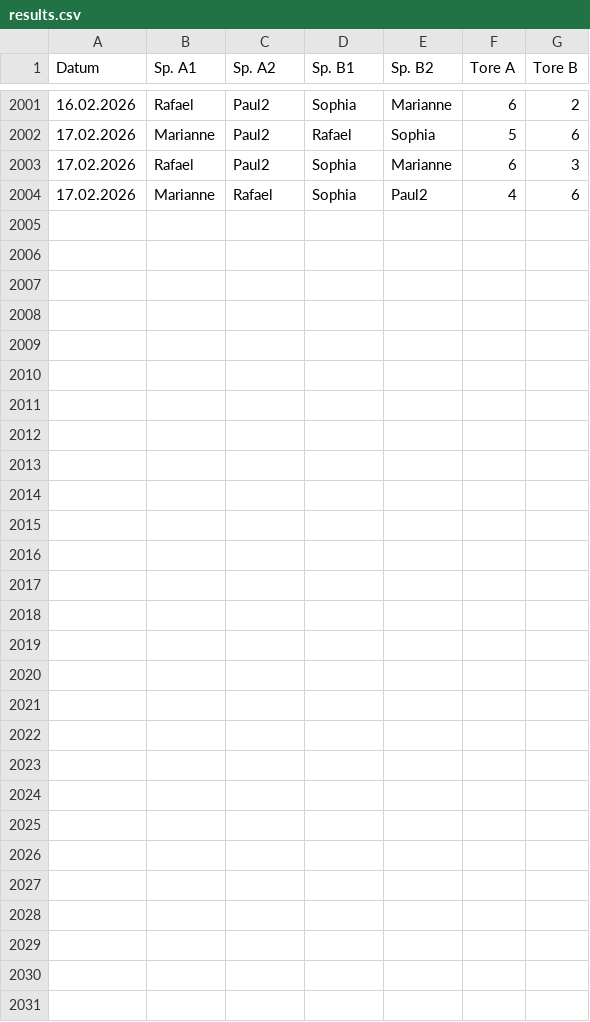
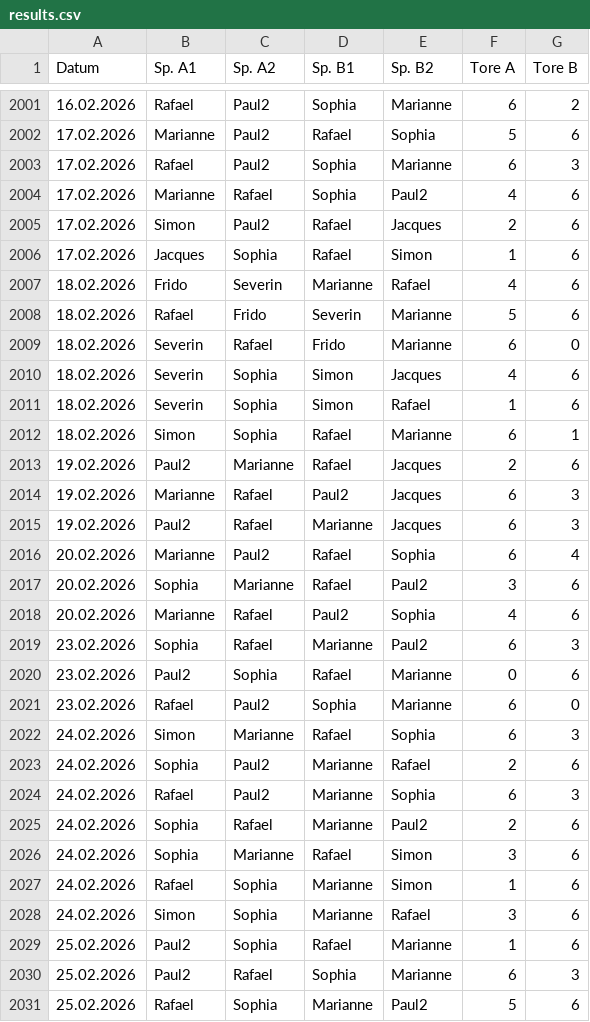
Before and after one commit to marcusrosenblatt/Kickern, a CSV file: results.csv, drawn as a sheet; only a part is shown, gaps mark what is left out; the diff names each change by its address in the sheet, - before the commit and + after, or states it on an @@ line.

Commit message:
Update results.csv

```diff
--- a/results.csv
+++ b/results.csv
+row 2005: 17.02.2026 | Simon | Paul2 | Rafael | Jacques | 2 | 6
+row 2006: 17.02.2026 | Jacques | Sophia | Rafael | Simon | 1 | 6
+row 2007: 18.02.2026 | Frido | Severin | Marianne | Rafael | 4 | 6
+row 2008: 18.02.2026 | Rafael | Frido | Severin | Marianne | 5 | 6
+row 2009: 18.02.2026 | Severin | Rafael | Frido | Marianne | 6 | 0
+row 2010: 18.02.2026 | Severin | Sophia | Simon | Jacques | 4 | 6
+row 2011: 18.02.2026 | Severin | Sophia | Simon | Rafael | 1 | 6
+row 2012: 18.02.2026 | Simon | Sophia | Rafael | Marianne | 6 | 1
+row 2013: 19.02.2026 | Paul2 | Marianne | Rafael | Jacques | 2 | 6
+row 2014: 19.02.2026 | Marianne | Rafael | Paul2 | Jacques | 6 | 3
+row 2015: 19.02.2026 | Paul2 | Rafael | Marianne | Jacques | 6 | 3
+row 2016: 20.02.2026 | Marianne | Paul2 | Rafael | Sophia | 6 | 4
+row 2017: 20.02.2026 | Sophia | Marianne | Rafael | Paul2 | 3 | 6
+row 2018: 20.02.2026 | Marianne | Rafael | Paul2 | Sophia | 4 | 6
+row 2019: 23.02.2026 | Sophia | Rafael | Marianne | Paul2 | 6 | 3
+row 2020: 23.02.2026 | Paul2 | Sophia | Rafael | Marianne | 0 | 6
+row 2021: 23.02.2026 | Rafael | Paul2 | Sophia | Marianne | 6 | 0
+row 2022: 24.02.2026 | Simon | Marianne | Rafael | Sophia | 6 | 3
+row 2023: 24.02.2026 | Sophia | Paul2 | Marianne | Rafael | 2 | 6
+row 2024: 24.02.2026 | Rafael | Paul2 | Marianne | Sophia | 6 | 3
+row 2025: 24.02.2026 | Sophia | Rafael | Marianne | Paul2 | 2 | 6
+row 2026: 24.02.2026 | Sophia | Marianne | Rafael | Simon | 3 | 6
+row 2027: 24.02.2026 | Rafael | Sophia | Marianne | Simon | 1 | 6
+row 2028: 24.02.2026 | Simon | Sophia | Marianne | Rafael | 3 | 6
+row 2029: 25.02.2026 | Paul2 | Sophia | Rafael | Marianne | 1 | 6
+row 2030: 25.02.2026 | Paul2 | Rafael | Sophia | Marianne | 6 | 3
+row 2031: 25.02.2026 | Rafael | Sophia | Marianne | Paul2 | 5 | 6
```
